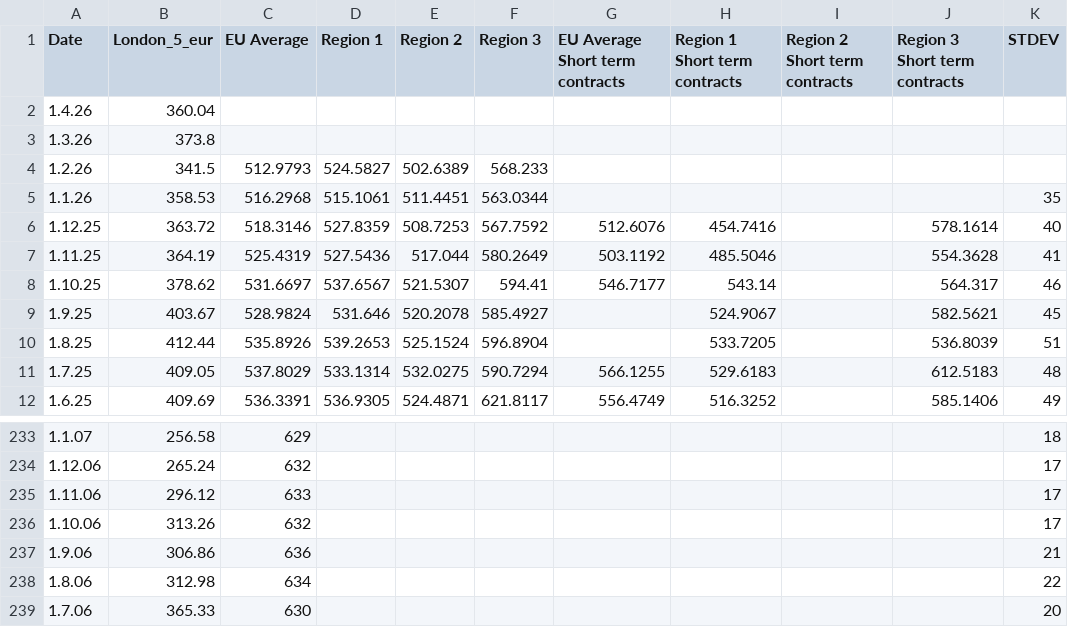
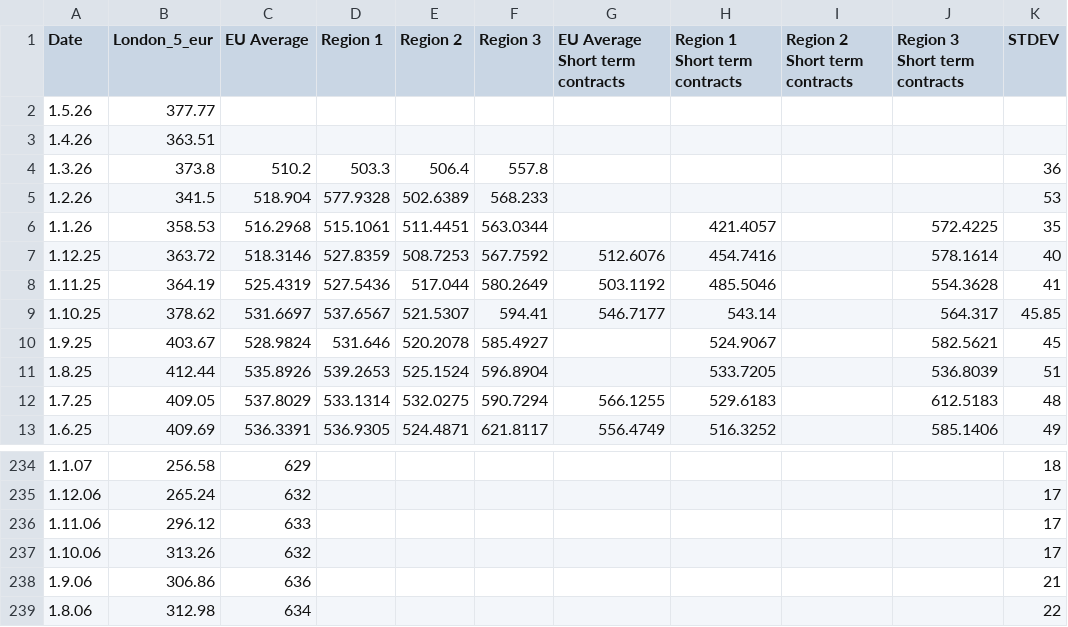
Before and after one commit to hoolio61/data, a CSV file: cons_reported_data.csv, drawn as a sheet; only a part is shown, gaps mark what is left out.

Commit message:
Add files via upload

```diff
--- a/cons_reported_data.csv
+++ b/cons_reported_data.csv
@@ -1,9 +1,10 @@
 Date,London_5_eur,EU Average,Region 1,Region 2,Region 3,EU Average Short term contracts,Region 1 Short term contracts,Region 2 Short term contracts,Region 3 Short term contracts,STDEV
-1.4.26,360.04,,,,,,,,,
-1.3.26,373.8,,,,,,,,,
-1.2.26,341.5,512.9793,524.5827,502.6389,568.233,,,,,
-1.1.26,358.53,516.2968,515.1061,511.4451,563.0344,,,,,35
+1.5.26,377.77,,,,,,,,,
+1.4.26,363.51,,,,,,,,,
+1.3.26,373.8,510.2,503.3,506.4,557.8,,,,,36
+1.2.26,341.5,518.904,577.9328,502.6389,568.233,,,,,53
+1.1.26,358.53,516.2968,515.1061,511.4451,563.0344,,421.4057,,572.4225,35
 1.12.25,363.72,518.3146,527.8359,508.7253,567.7592,512.6076,454.7416,,578.1614,40
 1.11.25,364.19,525.4319,527.5436,517.044,580.2649,503.1192,485.5046,,554.3628,41
-1.10.25,378.62,531.6697,537.6567,521.5307,594.41,546.7177,543.14,,564.317,46
+1.10.25,378.62,531.6697,537.6567,521.5307,594.41,546.7177,543.14,,564.317,45.85
 1.9.25,403.67,528.9824,531.646,520.2078,585.4927,,524.9067,,582.5621,45
@@ -238,2 +239 @@
 1.8.06,312.98,634,,,,,,,,22
-1.7.06,365.33,630,,,,,,,,20
```
